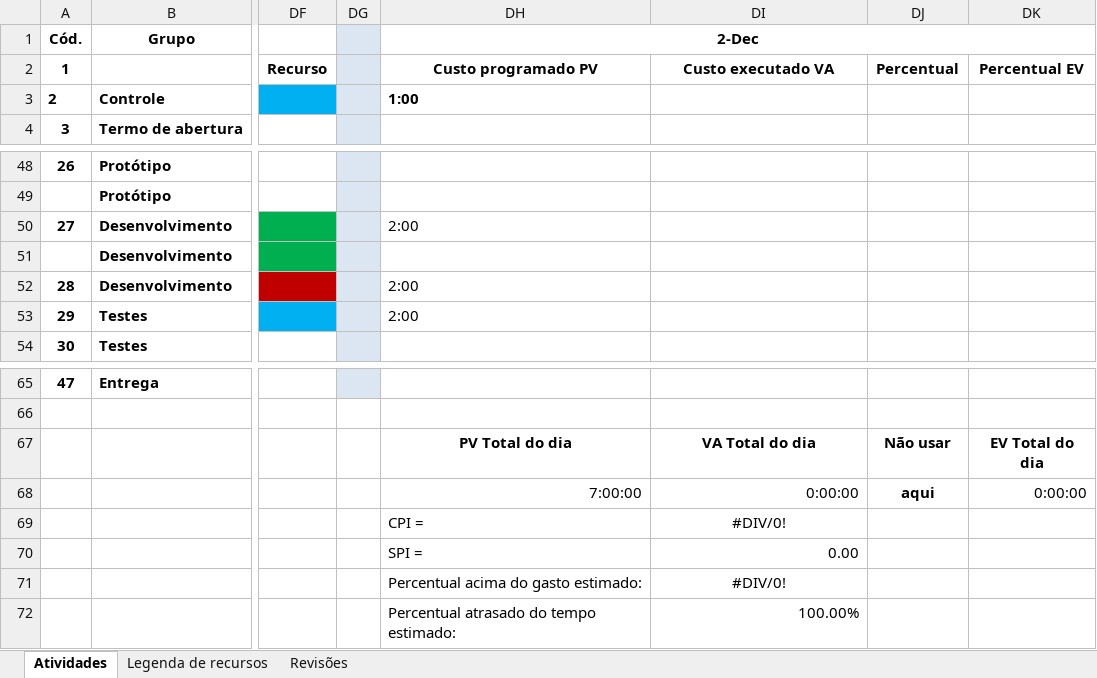
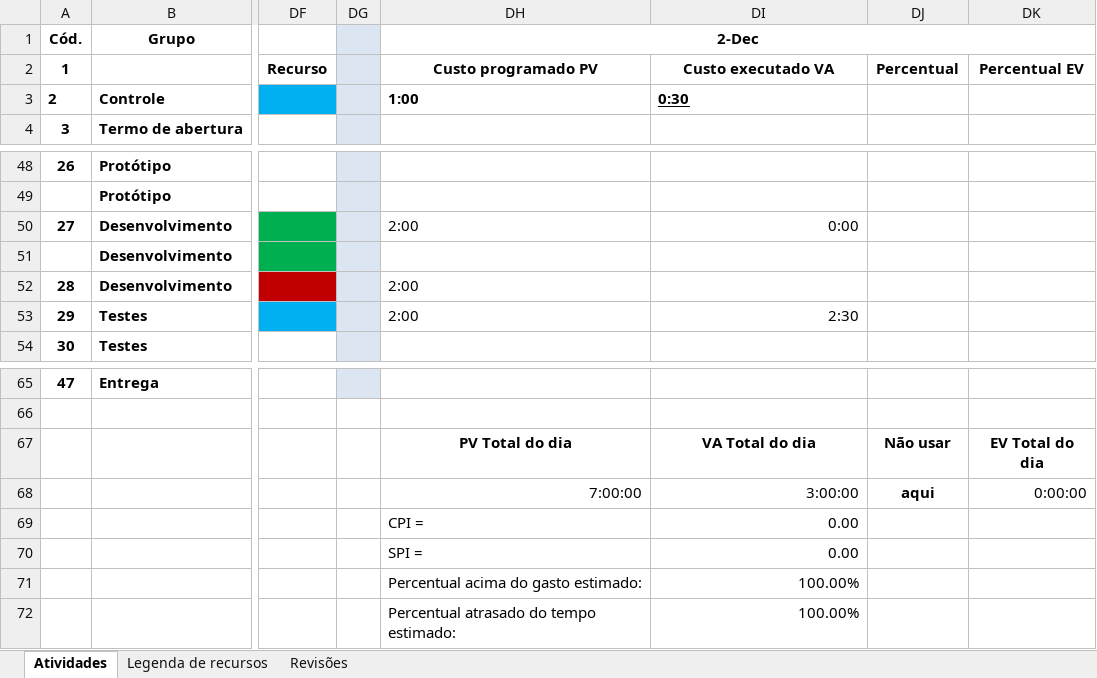
Before and after one commit to PGESUDESC/seguradora, an Excel workbook: Docs/Planilha de atividades/Sistema_Seguradora_Planejamento_de_Atividades_v1.xlsx, sheet Atividades, drawn as a sheet; only a part is shown, gaps mark what is left out; values as stored, in another font and other column widths than the file's, no borders; the diff names each change by its address in the sheet, - before the commit and + after, or states it on an @@ line.

Commit message:
Atualização da planilha de atividades

```diff
--- a/Docs/Planilha de atividades/Sistema_Seguradora_Planejamento_de_Atividades_v1.xlsx (sheet Atividades)
+++ b/Docs/Planilha de atividades/Sistema_Seguradora_Planejamento_de_Atividades_v1.xlsx (sheet Atividades)
-DI3: (empty)
+DI3: 0:30
-DI50: (empty)
+DI50: 0:00
-DI53: (empty)
+DI53: 2:30
-DI68: 0:00:00
+DI68: 3:00:00
-DI69: #DIV/0!
+DI69: 0.00
-DI69 alignment: center
+DI69 alignment: right
-DI71: #DIV/0!
+DI71: 100.00%
-DI71 alignment: center
+DI71 alignment: right
```
